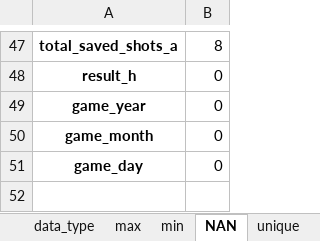
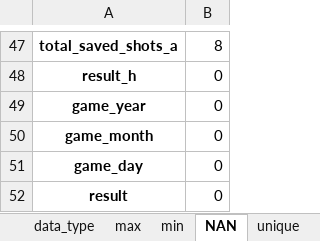
Before and after one commit to Eitan-Bluer/ML_Football_DS18, an Excel workbook: result/Football_data_protocol.xlsx, sheet NAN, drawn as a sheet; only a part is shown, gaps mark what is left out; values as stored, in another font and other column widths than the file's, no borders; the diff names each change by its address in the sheet, - before the commit and + after, or states it on an @@ line.

```diff
--- a/result/Football_data_protocol.xlsx (sheet NAN)
+++ b/result/Football_data_protocol.xlsx (sheet NAN)
+row 52: result | 0
```
Also changed, not shown: sheet min, sheet unique, sheet max, sheet data_type, 8 other files.
